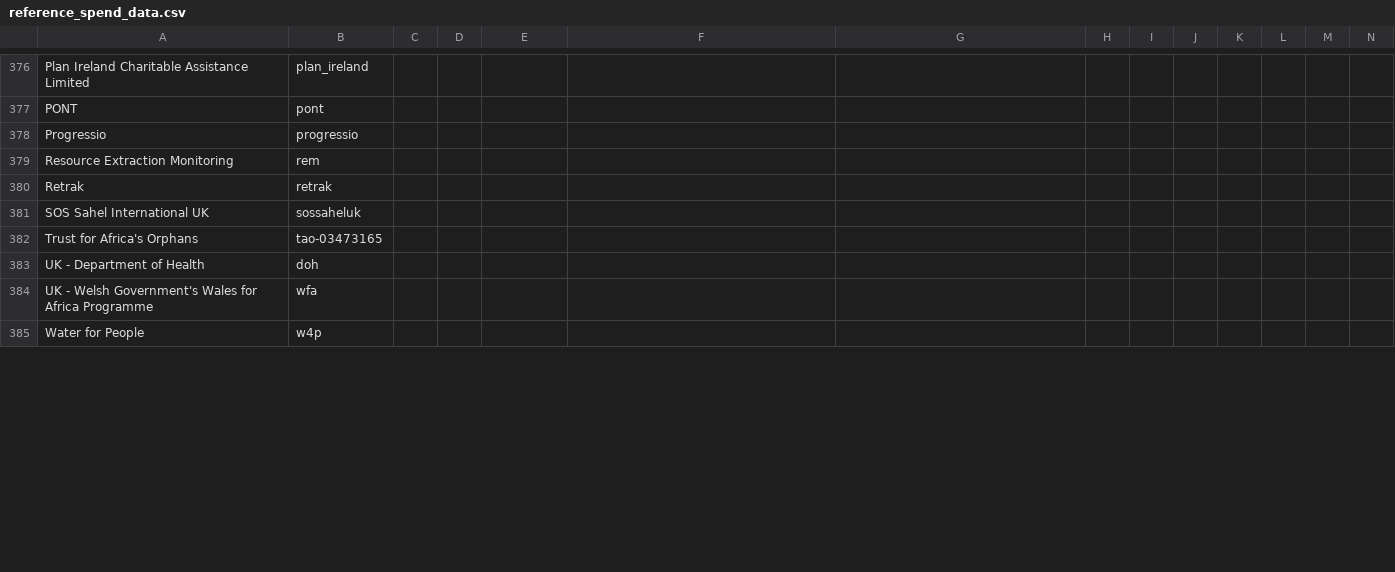
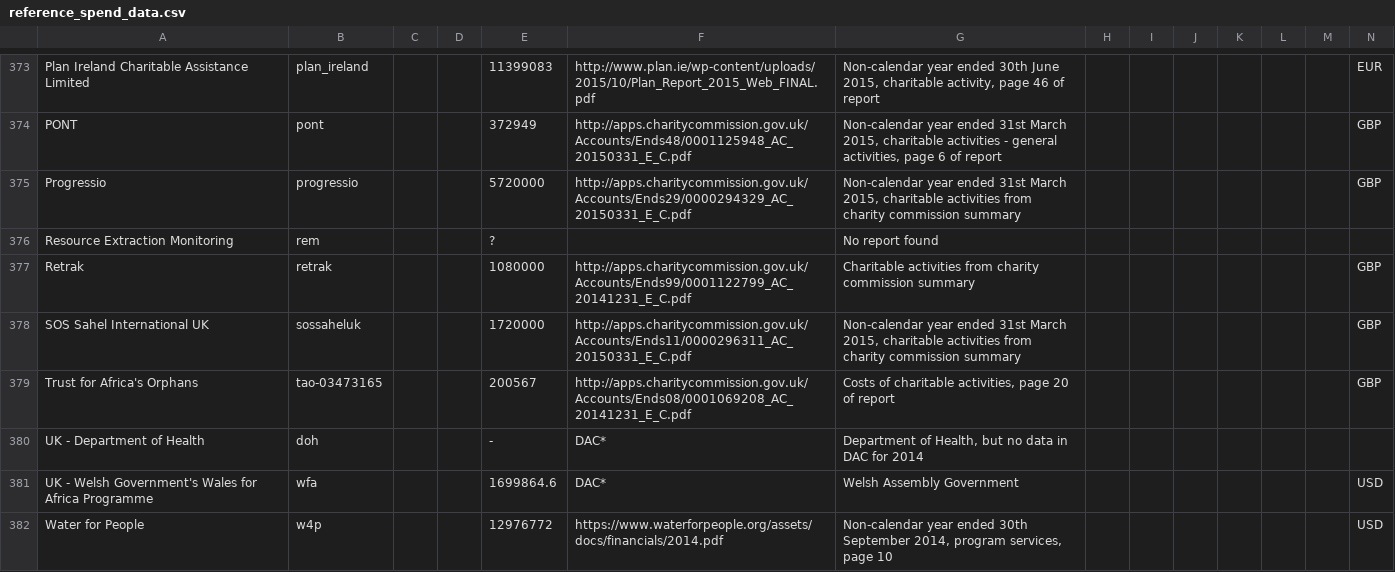
Before and after one commit to IATI/IATI-Stats, a CSV file: helpers/transparency_indicator/reference_spend_data.csv, drawn as a sheet; only a part is shown, gaps mark what is left out; addresses are those after the commit; the diff covers the shown part only; the diff names each change by its address in the sheet, - before the commit and + after, or states it on an @@ line.

Commit message:
[IATI/IATI-Dashboard#374] Update reference spending data

```diff
--- a/helpers/transparency_indicator/reference_spend_data.csv
+++ b/helpers/transparency_indicator/reference_spend_data.csv
-E373: (empty)
+E373: 11399083
-F373: (empty)
+F373: http://www.plan.ie/wp-content/uploads/2015/10/Plan_Report_2015_Web_FINAL.pdf
-G373: (empty)
+G373: Non-calendar year ended 30th June 2015, charitable activity, page 46 of report
-N373: (empty)
+N373: EUR
-E374: (empty)
+E374: 372949
-F374: (empty)
+F374: http://apps.charitycommission.gov.uk/Accounts/Ends48/0001125948_AC_20150331_E_C.pdf
-G374: (empty)
+G374: Non-calendar year ended 31st March 2015, charitable activities - general activities, page 6 of report
-N374:N375: (empty)
+N374:N375: GBP
-E375: (empty)
+E375: 5720000
-F375: (empty)
+F375: http://apps.charitycommission.gov.uk/Accounts/Ends29/0000294329_AC_20150331_E_C.pdf
-G375: (empty)
+G375: Non-calendar year ended 31st March 2015, charitable activities from charity commission summary
-E376: (empty)
+E376: ?
-G376: (empty)
+G376: No report found
-E377: (empty)
+E377: 1080000
-F377: (empty)
+F377: http://apps.charitycommission.gov.uk/Accounts/Ends99/0001122799_AC_20141231_E_C.pdf
-G377: (empty)
+G377: Charitable activities from charity commission summary
-N377:N379: (empty)
+N377:N379: GBP
-E378: (empty)
+E378: 1720000
-F378: (empty)
+F378: http://apps.charitycommission.gov.uk/Accounts/Ends11/0000296311_AC_20150331_E_C.pdf
-G378: (empty)
+G378: Non-calendar year ended 31st March 2015, charitable activities from charity commission summary
-E379: (empty)
+E379: 200567
-F379: (empty)
+F379: http://apps.charitycommission.gov.uk/Accounts/Ends08/0001069208_AC_20141231_E_C.pdf
-G379: (empty)
+G379: Costs of charitable activities, page 20 of report
-E380: (empty)
+E380: -
-F380:F381: (empty)
+F380:F381: DAC*
-G380: (empty)
+G380: Department of Health, but no data in DAC for 2014
-E381: (empty)
+E381: 1699864.6
-G381: (empty)
+G381: Welsh Assembly Government
-N381:N382: (empty)
+N381:N382: USD
-E382: (empty)
+E382: 12976772
-F382: (empty)
+F382: https://www.waterforpeople.org/assets/docs/financials/2014.pdf
-G382: (empty)
+G382: Non-calendar year ended 30th September 2014, program services, page 10
```
Also changed, not shown: 6 added rows, 3 removed rows and 113 edited cells elsewhere in this file.
